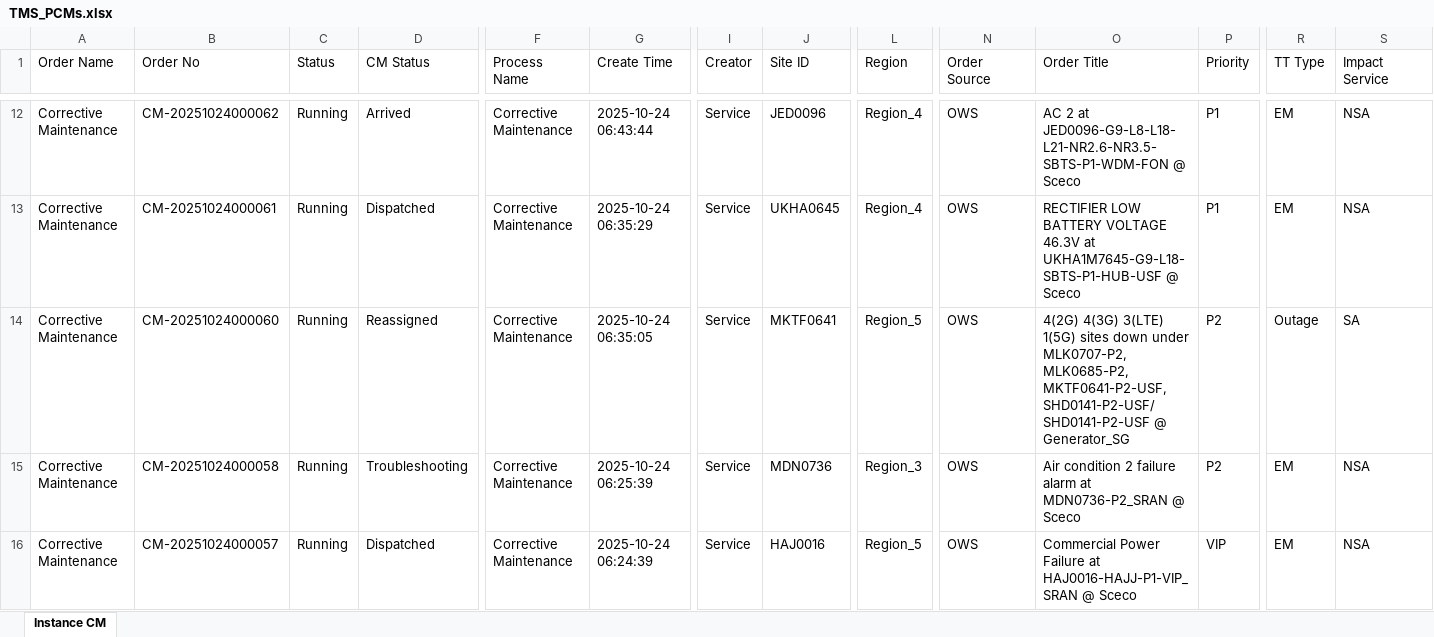
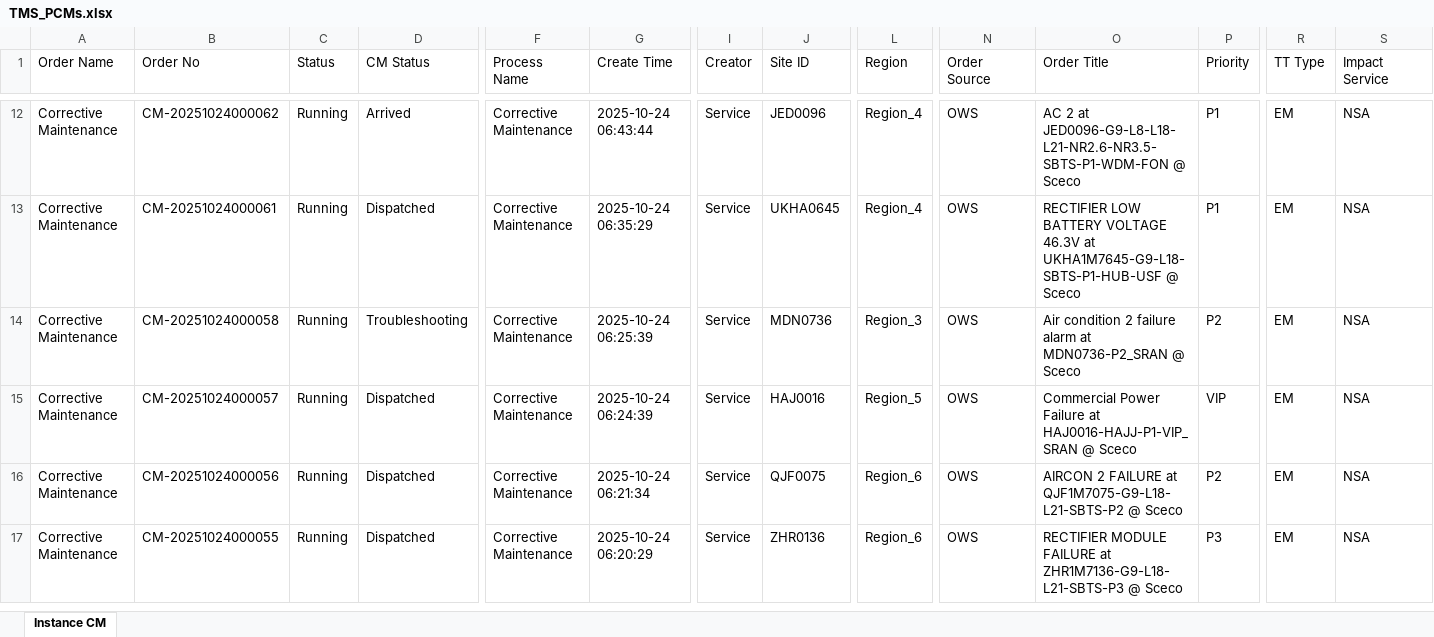
Before and after one commit to decosaro/tms_running, an Excel workbook: TMS_PCMs.xlsx, sheet Instance CM, drawn as a sheet; only a part is shown, gaps mark what is left out; the shorter side is filled out with more unchanged rows; values as stored, in another font and other column widths than the file's, no borders; rows hold the shown columns only; the diff names each change by its address in the sheet, - before the commit and + after, or states it on an @@ line.

Commit message:
Updated TMS_PCMs.xlsx from OneDrive

```diff
--- a/TMS_PCMs.xlsx (sheet Instance CM)
+++ b/TMS_PCMs.xlsx (sheet Instance CM)
-row 14: Corrective Maintenance | CM-20251024000060 | Running | Reassigned | Corrective Maintenance | 2025-10-24 06:35:05 | Service | MKTF0641 | Region_5 | OWS | 4(2G) 4(3G) 3(LTE) 1(5G) sites down under MLK0707-P2,MLK0685-P2,MKTF0641-P2-USF,SHD0141-P2-USF/SHD0141-P2-USF @ Generator_SG | P2 | Outage | SA
```
